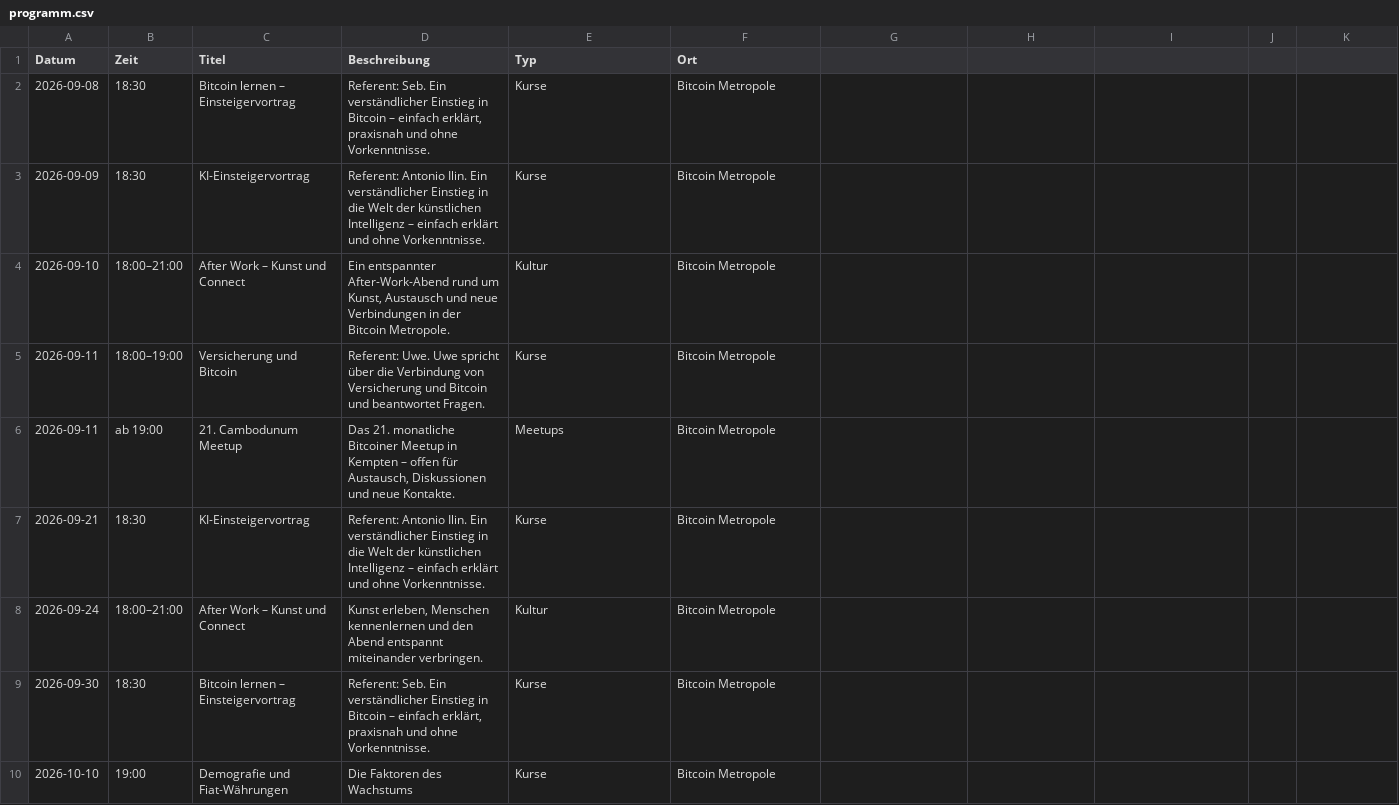
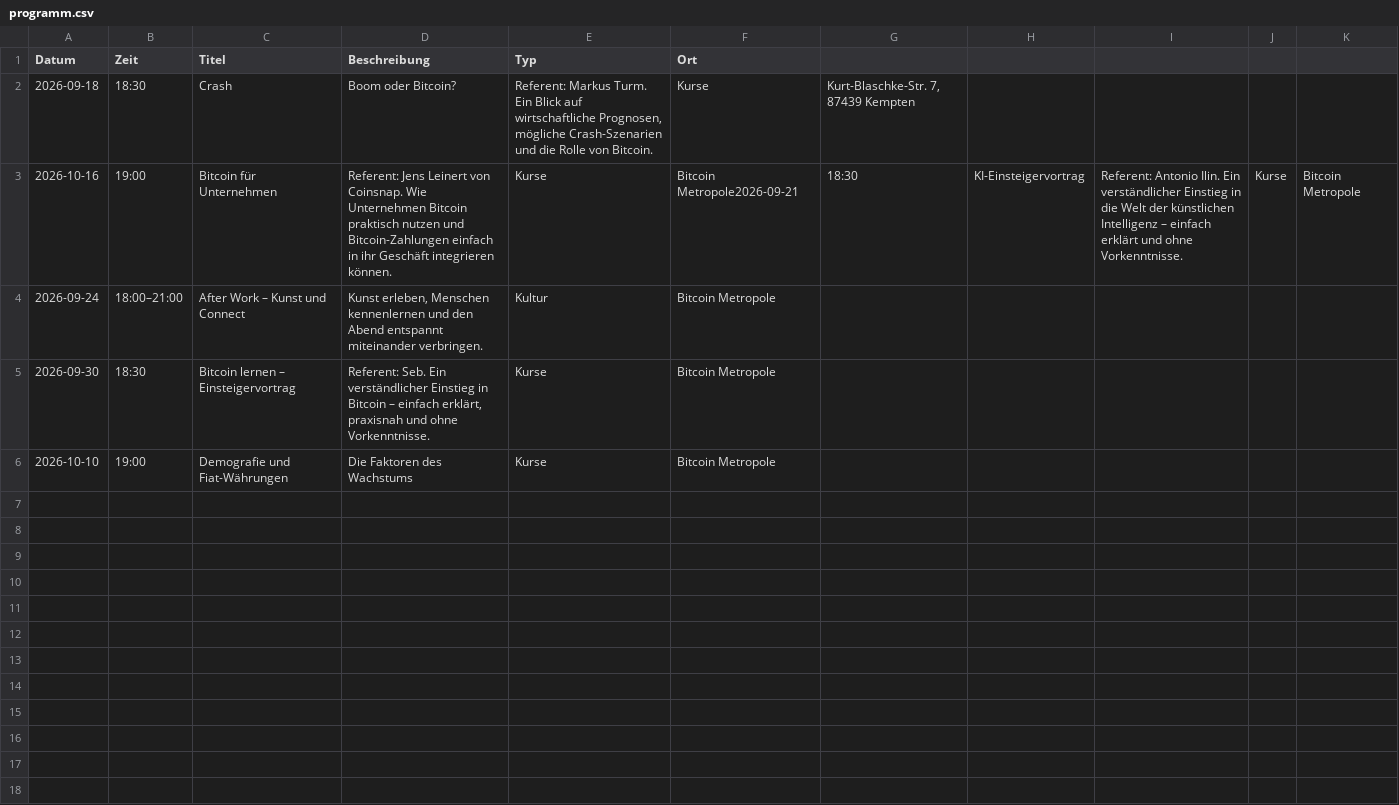
Before and after one commit to Razue/bitcoin_metropole_kempten, a CSV file: programm.csv, drawn as a sheet; removed rows and columns are numbered as before the commit, all else as after; the diff names each change by its address in the sheet, - before the commit and + after, or states it on an @@ line.

Commit message:
Update programm.csv

```diff
--- a/programm.csv
+++ b/programm.csv
-row 2: 2026-09-08 | 18:30 | Bitcoin lernen – Einsteigervortrag | Referent: Seb. Ein verständlicher Einstieg in Bitcoin – einfach erklärt, praxisnah und ohne Vorkenntnisse. | Kurse | Bitcoin Metropole
-row 3: 2026-09-09 | 18:30 | KI-Einsteigervortrag | Referent: Antonio Ilin. Ein verständlicher Einstieg in die Welt der künstlichen Intelligenz – einfach erklärt und ohne Vorkenntnisse. | Kurse | Bitcoin Metropole
-row 4: 2026-09-10 | 18:00–21:00 | After Work – Kunst und Connect | Ein entspannter After-Work-Abend rund um Kunst, Austausch und neue Verbindungen in der Bitcoin Metropole. | Kultur | Bitcoin Metropole
-row 5: 2026-09-11 | 18:00–19:00 | Versicherung und Bitcoin | Referent: Uwe. Uwe spricht über die Verbindung von Versicherung und Bitcoin und beantwortet Fragen. | Kurse | Bitcoin Metropole
-row 6: 2026-09-11 | ab 19:00 | 21. Cambodunum Meetup | Das 21. monatliche Bitcoiner Meetup in Kempten – offen für Austausch, Diskussionen und neue Kontakte. | Meetups | Bitcoin Metropole
-row 7: 2026-09-21 | 18:30 | KI-Einsteigervortrag | Referent: Antonio Ilin. Ein verständlicher Einstieg in die Welt der künstlichen Intelligenz – einfach erklärt und ohne Vorkenntnisse. | Kurse | Bitcoin Metropole
+row 2: 2026-09-18 | 18:30 | Crash | Boom oder Bitcoin? | Referent: Markus Turm. Ein Blick auf wirtschaftliche Prognosen, mögliche Crash-Szenarien und die Rolle von Bitcoin. | Kurse | Kurt-Blaschke-Str. 7, 87439 Kempten
+row 3: 2026-10-16 | 19:00 | Bitcoin für Unternehmen | Referent: Jens Leinert von Coinsnap. Wie Unternehmen Bitcoin praktisch nutzen und Bitcoin-Zahlungen einfach in ihr Geschäft integrieren können. | Kurse | Bitcoin Metropole2026-09-21 | 18:30 | KI-Einsteigervortrag | Referent: Antonio Ilin. Ein verständlicher Einstieg in die Welt der künstlichen Intelligenz – einfach erklärt und ohne Vorkenntnisse. | Kurse | Bitcoin Metropole
```
